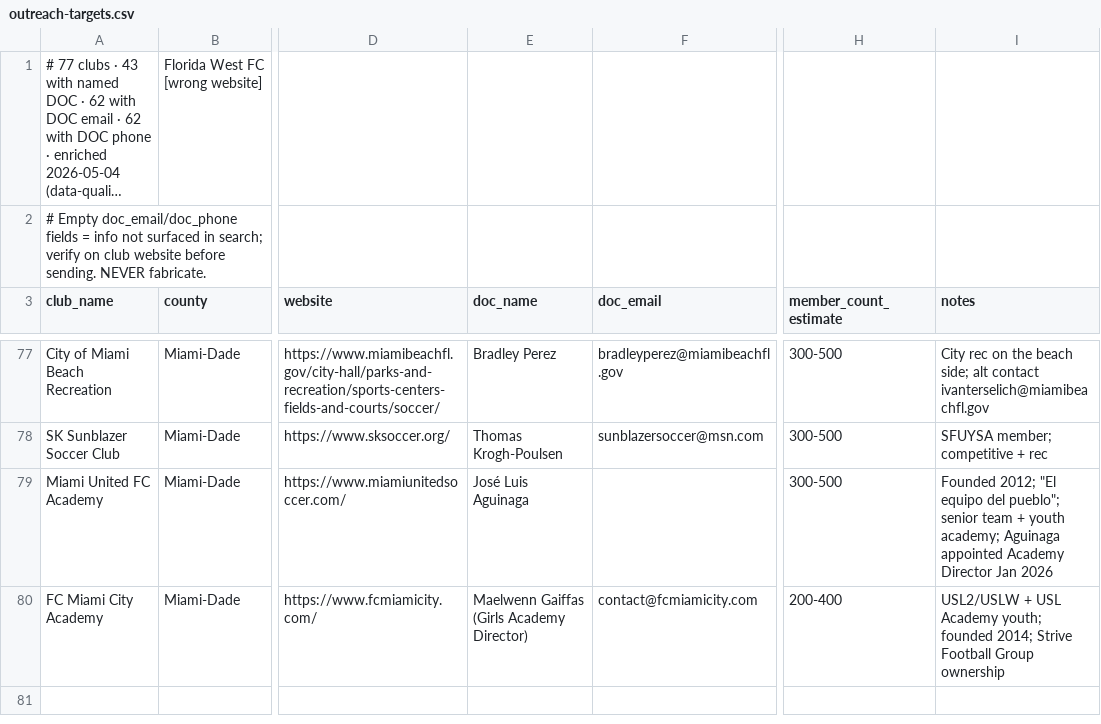
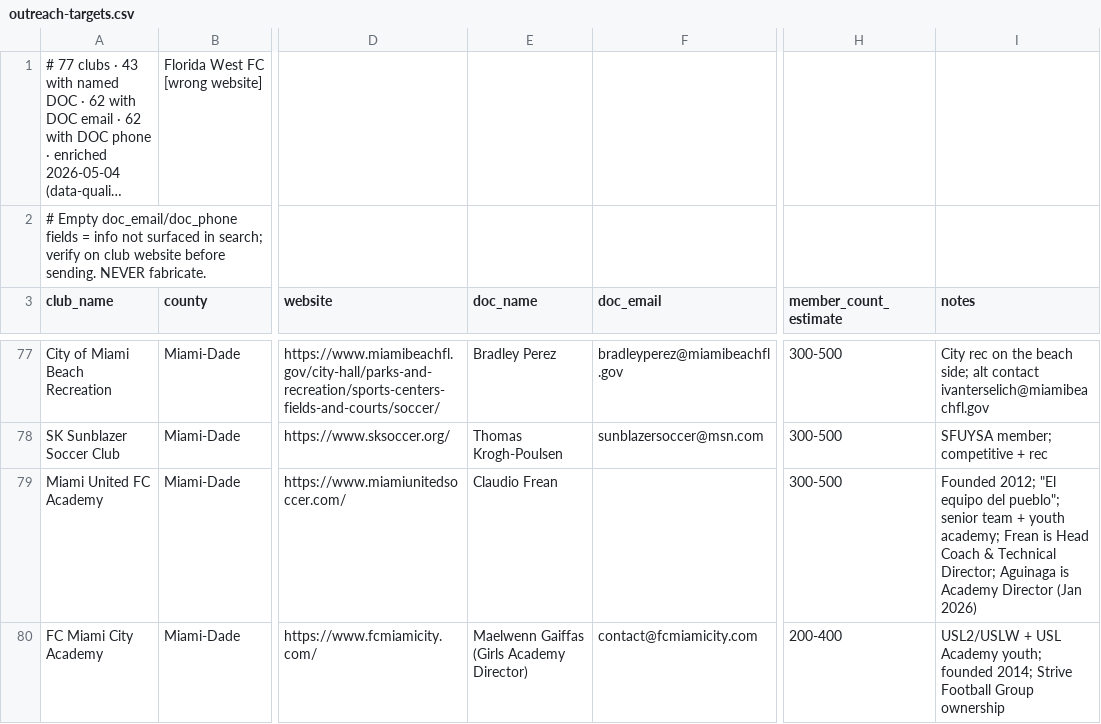
Before and after one commit to jozocanc/offpitchos, a CSV file: docs/outreach-targets.csv, drawn as a sheet; only a part is shown, gaps mark what is left out; long unchanged cells end in …; the diff names each change by its address in the sheet, - before the commit and + after, or states it on an @@ line.

```diff
--- a/docs/outreach-targets.csv
+++ b/docs/outreach-targets.csv
-E79 (doc_name): José Luis Aguinaga
+E79 (doc_name): Claudio Frean
-I79 (notes): …youth academy; Aguinaga appointed Academy Director Jan 2026
+I79 (notes): …youth academy; Frean is Head Coach & Technical Director; Aguinaga is Academy Director (Jan 2026)
```
